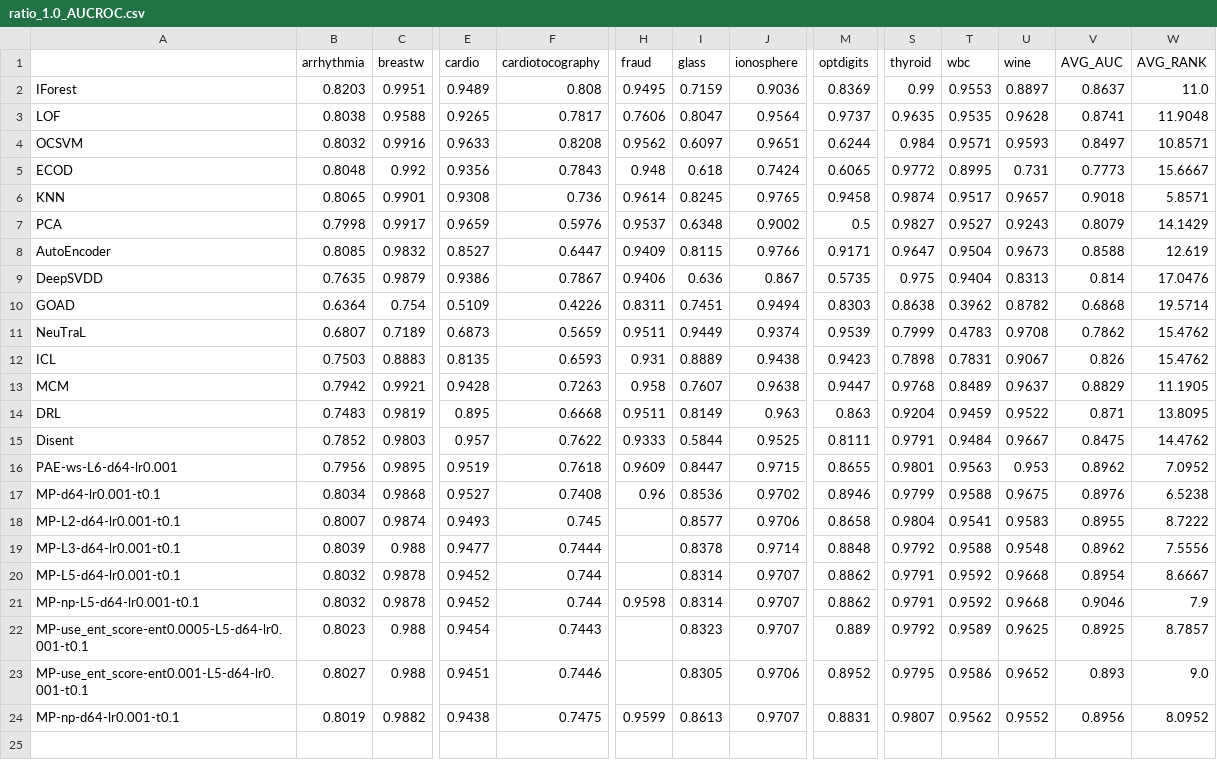
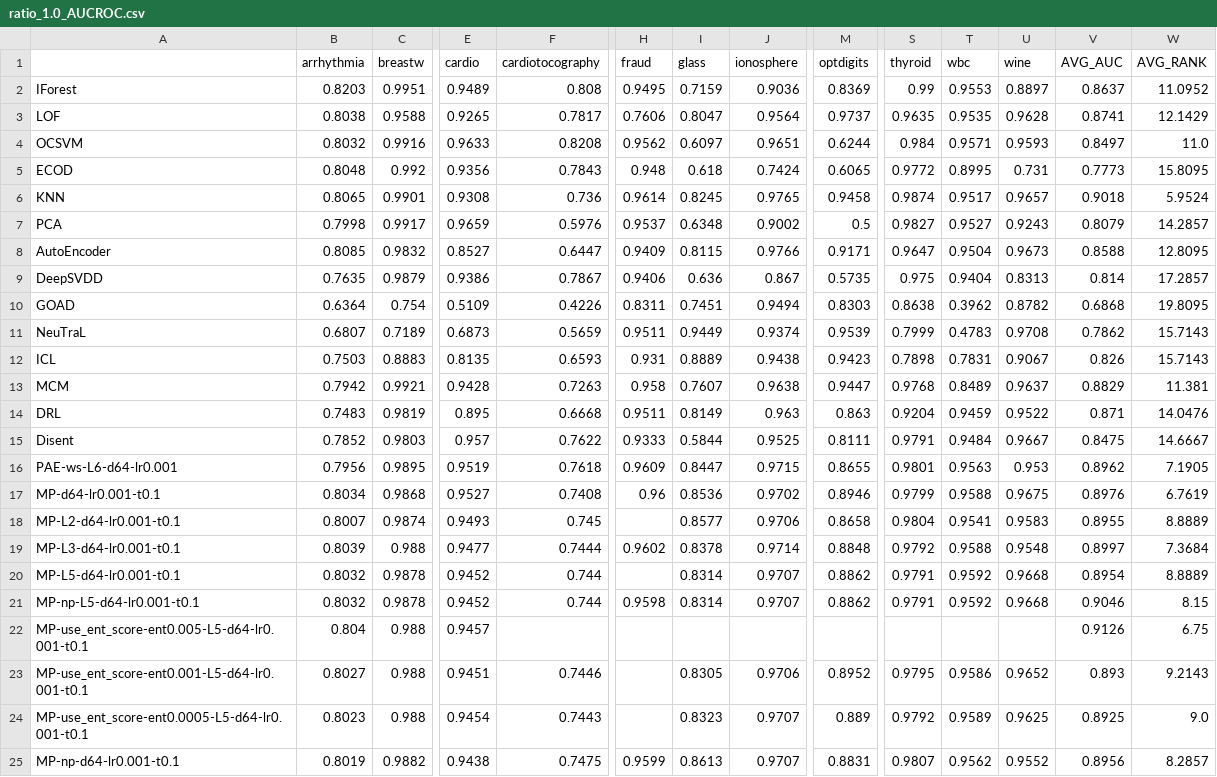
Before and after one commit to Cheol-Will/perceiver-ad, a CSV file: metrics/ratio_1.0_AUCROC.csv, drawn as a sheet; only a part is shown, gaps mark what is left out; removed rows and columns are numbered as before the commit, all else as after; rows hold the shown columns only; the diff names each change by its address in the sheet, - before the commit and + after, or states it on an @@ line.

```diff
--- a/metrics/ratio_1.0_AUCROC.csv
+++ b/metrics/ratio_1.0_AUCROC.csv
-W2 (AVG_RANK): 11.0
+W2 (AVG_RANK): 11.0952
-W3 (AVG_RANK): 11.9048
+W3 (AVG_RANK): 12.1429
-W4 (AVG_RANK): 10.8571
+W4 (AVG_RANK): 11.0
-W5 (AVG_RANK): 15.6667
+W5 (AVG_RANK): 15.8095
-W6 (AVG_RANK): 5.8571
+W6 (AVG_RANK): 5.9524
-W7 (AVG_RANK): 14.1429
+W7 (AVG_RANK): 14.2857
-W8 (AVG_RANK): 12.619
+W8 (AVG_RANK): 12.8095
-W9 (AVG_RANK): 17.0476
+W9 (AVG_RANK): 17.2857
-W10 (AVG_RANK): 19.5714
+W10 (AVG_RANK): 19.8095
-W11:W12 (AVG_RANK): 15.4762
+W11:W12 (AVG_RANK): 15.7143
-W13 (AVG_RANK): 11.1905
+W13 (AVG_RANK): 11.381
-W14 (AVG_RANK): 13.8095
+W14 (AVG_RANK): 14.0476
-W15 (AVG_RANK): 14.4762
+W15 (AVG_RANK): 14.6667
-W16 (AVG_RANK): 7.0952
+W16 (AVG_RANK): 7.1905
-W17 (AVG_RANK): 6.5238
+W17 (AVG_RANK): 6.7619
-W18 (AVG_RANK): 8.7222
+W18 (AVG_RANK): 8.8889
-H19 (fraud): (empty)
+H19 (fraud): 0.9602
-V19 (AVG_AUC): 0.8962
+V19 (AVG_AUC): 0.8997
-W19 (AVG_RANK): 7.5556
+W19 (AVG_RANK): 7.3684
-W20 (AVG_RANK): 8.6667
+W20 (AVG_RANK): 8.8889
-W21 (AVG_RANK): 7.9
+W21 (AVG_RANK): 8.15
-row 22: MP-use_ent_score-ent0.0005-L5-d64-lr0.001-t0.1 | 0.8023 | 0.988 | 0.9454 | 0.7443 |  | 0.8323 | 0.9707 | 0.889 | 0.9792 | 0.9589 | 0.9625 | 0.8925 | 8.7857
+row 22: MP-use_ent_score-ent0.005-L5-d64-lr0.001-t0.1 | 0.804 | 0.988 | 0.9457 |  |  |  |  |  |  |  |  | 0.9126 | 6.75
-W23 (AVG_RANK): 9.0
+W23 (AVG_RANK): 9.2143
+row 24: MP-use_ent_score-ent0.0005-L5-d64-lr0.001-t0.1 | 0.8023 | 0.988 | 0.9454 | 0.7443 |  | 0.8323 | 0.9707 | 0.889 | 0.9792 | 0.9589 | 0.9625 | 0.8925 | 9.0
-W25 (AVG_RANK): 8.0952
+W25 (AVG_RANK): 8.2857
```
Also changed, not shown: metrics/ratio_1.0_AUCPR.csv, metrics/ratio_1.0_AUCPR_T.csv, 5 other files.
